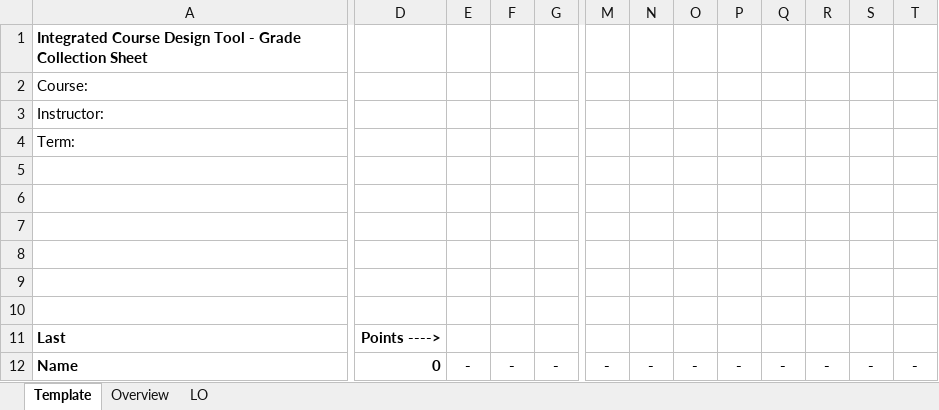
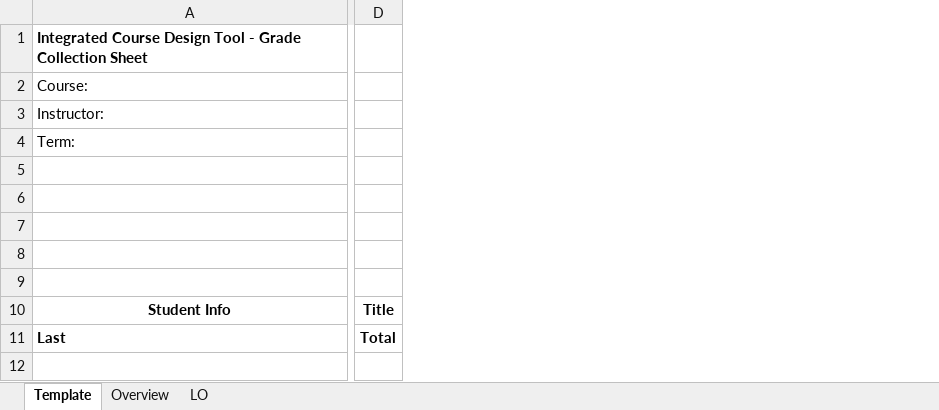
Before and after one commit to cwoz117/ICDT, an Excel workbook: Gradesheet-GA-CI v0.xlsm, sheet Template, drawn as a sheet; only a part is shown, gaps mark what is left out; values as stored, in another font and other column widths than the file's, no borders; charts and pictures not drawn; removed rows and columns are numbered as before the commit, all else as after; rows hold the shown columns only; the diff covers the shown part only; the diff names each change by its address in the sheet, - before the commit and + after, or states it on an @@ line.

Commit message:
fixed gradesheet tab index on form, cleared out unknown info and refactored front-end

```diff
--- a/Gradesheet-GA-CI v0.xlsm (sheet Template)
+++ b/Gradesheet-GA-CI v0.xlsm (sheet Template)
-column D, row 11: Points ---->
-column E, empty
-column F, empty
-column G, empty
+column D, rows 10-11: Title | Total
-column M, empty
-column N, empty
-column O, empty
-column P, empty
-column Q, empty
-column R, empty
-column S, empty
-column T, empty
-row 10: (empty)
+row 10: Student Info | Title
+A10:C10 merged
-row 12: Name | 0 | - | - | - | - | - | - | - | - | - | - | -
```
Also changed, not shown: 3 added columns and 8 removed columns elsewhere in this sheet, formulas that keep their value, charts or pictures.
